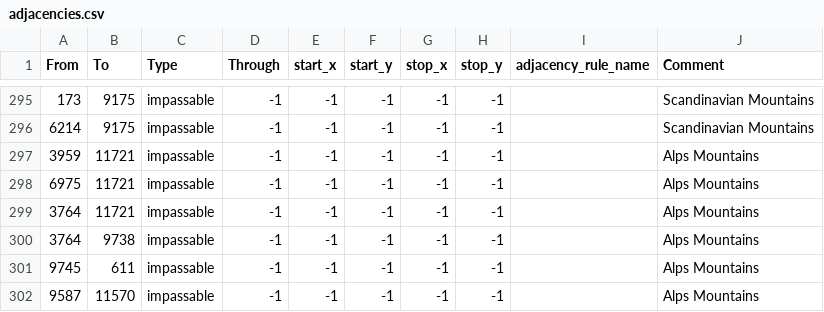
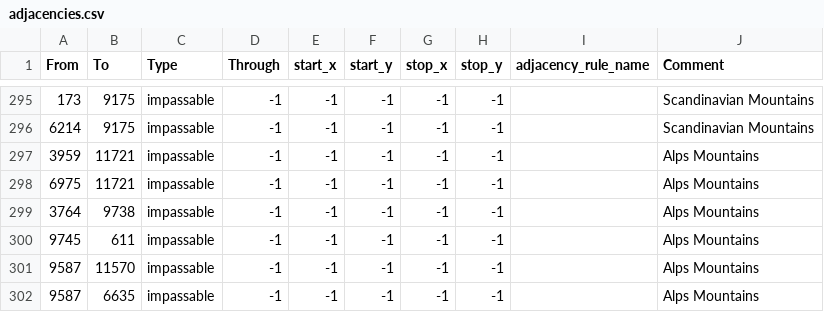
Before and after one commit to ComradeIvan25/Red-Dusk, a CSV file: map/adjacencies.csv, drawn as a sheet; only a part is shown, gaps mark what is left out; the shorter side is filled out with more unchanged rows.

Commit message:
Version 0.1.28h
- Added unique naval GFX for Iraq, South Africa, Vietnam, and Yugoslavia
- Minor updates to naval units for: South Africa, Vietnam, Yugoslavia
- Minor update to impassable provinces

```diff
--- a/map/adjacencies.csv
+++ b/map/adjacencies.csv
@@ -298,3 +298,2 @@ From;To;Type;Through;start_x;start_y;stop_x;stop_y;adjacency_rule_name;Comment
 6975;11721;impassable;-1;-1;-1;-1;-1;;Alps Mountains
-3764;11721;impassable;-1;-1;-1;-1;-1;;Alps Mountains
 3764;9738;impassable;-1;-1;-1;-1;-1;;Alps Mountains
```
Also changed, not shown: 15 other files.
